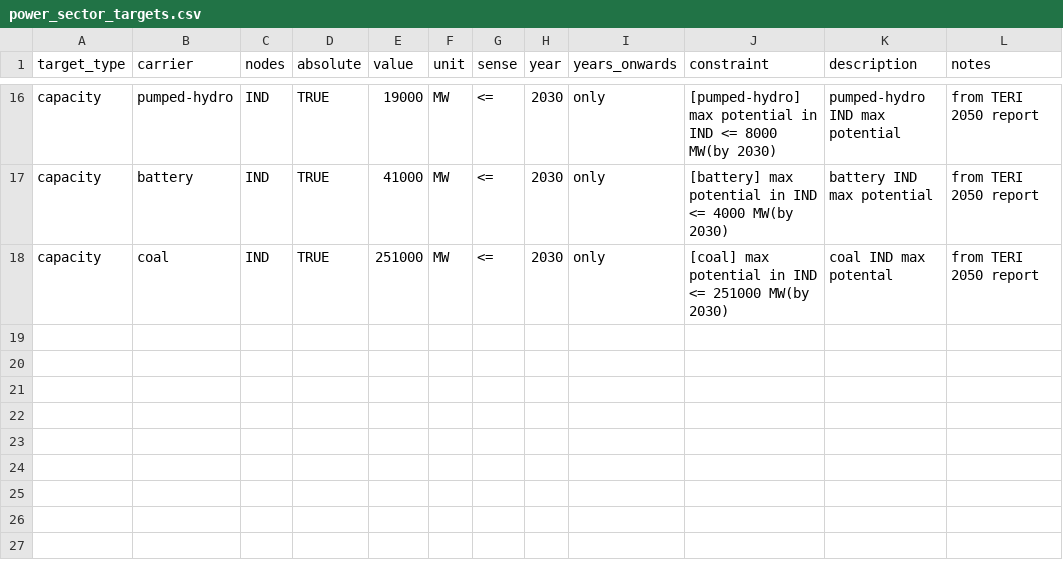
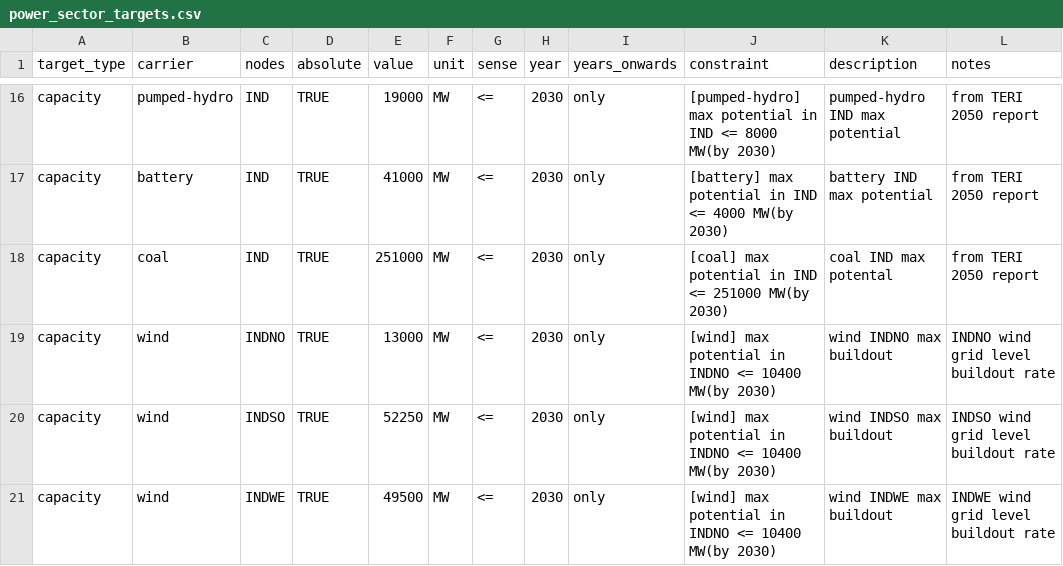
Before and after one commit to transition-zero/tza-pypsa, a CSV file: stock_models/India/power_sector_targets.csv, drawn as a sheet; only a part is shown, gaps mark what is left out.

Commit message:
added grid zone level buildout rates (2.5x current capacity)

```diff
--- a/stock_models/India/power_sector_targets.csv
+++ b/stock_models/India/power_sector_targets.csv
@@ -18 +18,4 @@ capacity,battery,IND,TRUE,41000,MW,<=,2030,only,[battery] max potential in IND <
 capacity,coal,IND,TRUE,251000,MW,<=,2030,only,[coal] max potential in IND <= 251000 MW(by 2030),coal IND max potental,from TERI 2050 report
+capacity,wind,INDNO,TRUE,13000,MW,<=,2030,only,[wind] max potential in INDNO <= 10400 MW(by 2030),wind INDNO max buildout,INDNO wind grid level buildout rate
+capacity,wind,INDSO,TRUE,52250,MW,<=,2030,only,[wind] max potential in INDNO <= 10400 MW(by 2030),wind INDSO max buildout,INDSO wind grid level buildout rate
+capacity,wind,INDWE,TRUE,49500,MW,<=,2030,only,[wind] max potential in INDNO <= 10400 MW(by 2030),wind INDWE max buildout,INDWE wind grid level buildout rate
```
